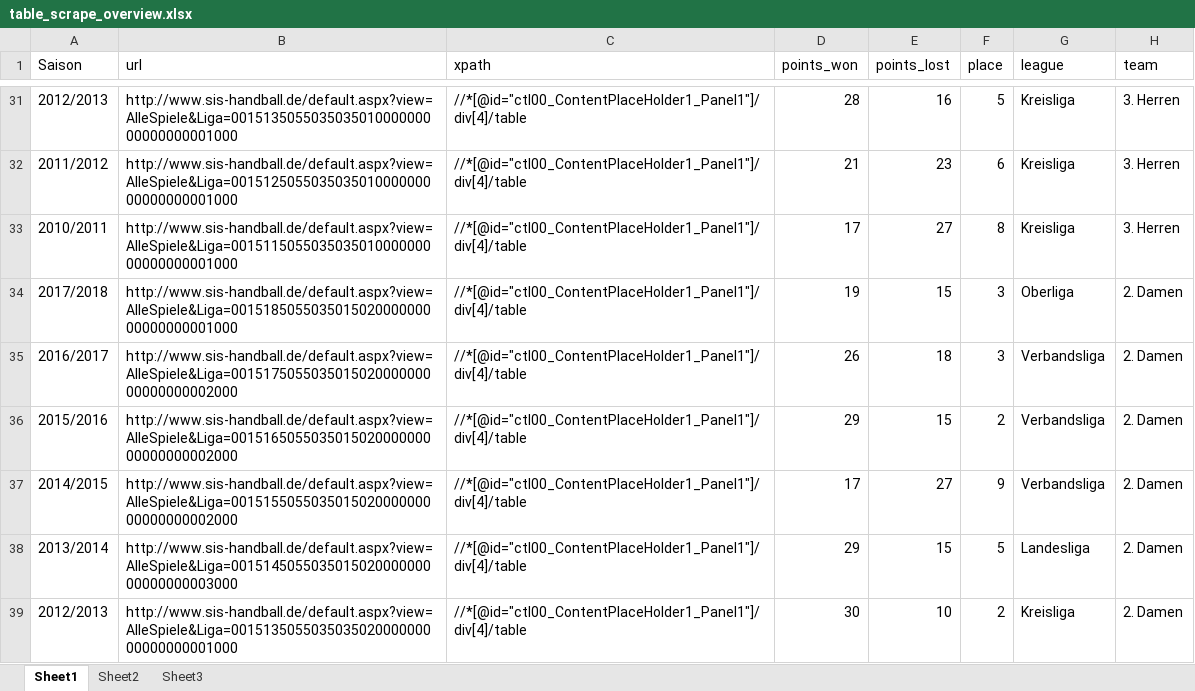
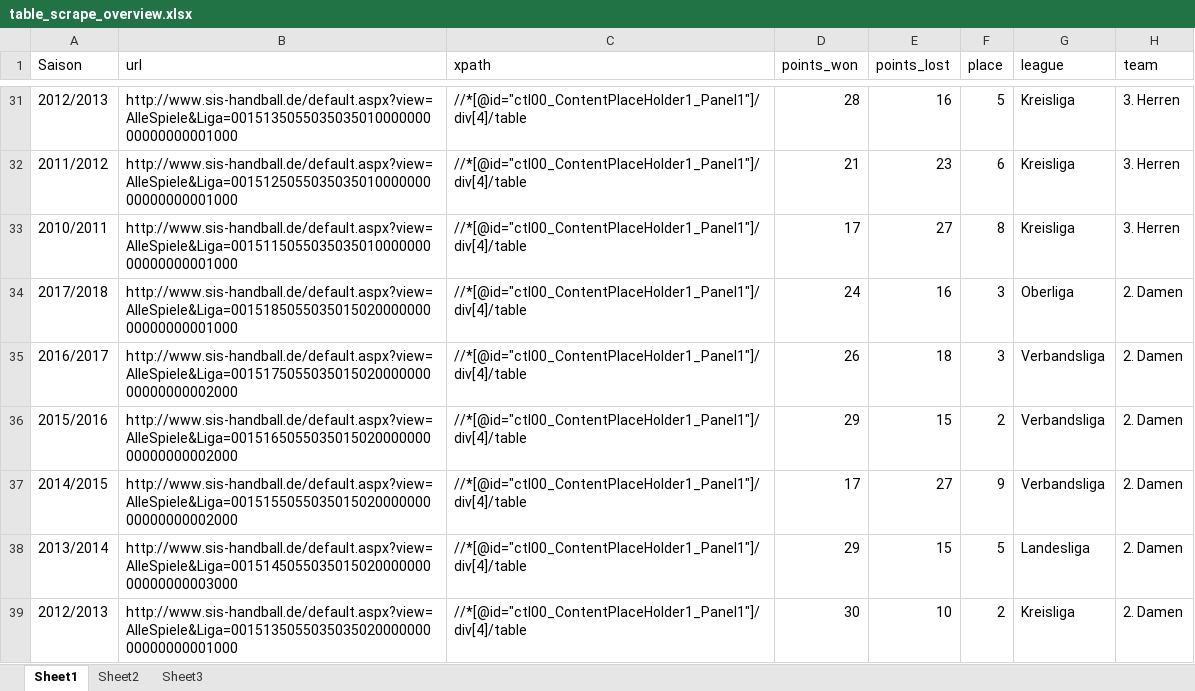
Before and after one commit to stefan-mueller/ringarena, an Excel workbook: data/table_scrape_overview.xlsx, sheet Sheet1, drawn as a sheet; only a part is shown, gaps mark what is left out; values as stored, in another font and other column widths than the file's, no borders; the diff covers the shown part only; the diff names each change by its address in the sheet, - before the commit and + after, or states it on an @@ line.

```diff
--- a/data/table_scrape_overview.xlsx (sheet Sheet1)
+++ b/data/table_scrape_overview.xlsx (sheet Sheet1)
-D34 (points_won): 19
+D34 (points_won): 24
-E34 (points_lost): 15
+E34 (points_lost): 16
```
Also changed, not shown: 12 edited cells elsewhere in this sheet, 10 other files.
